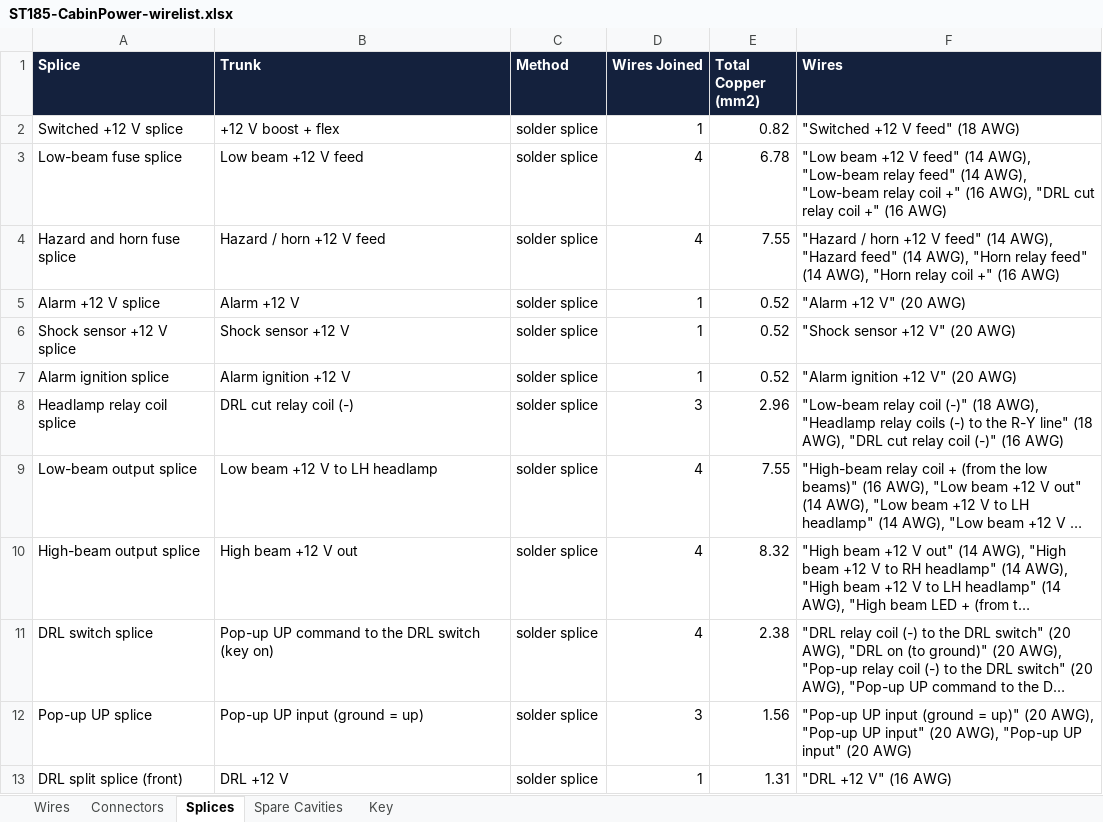
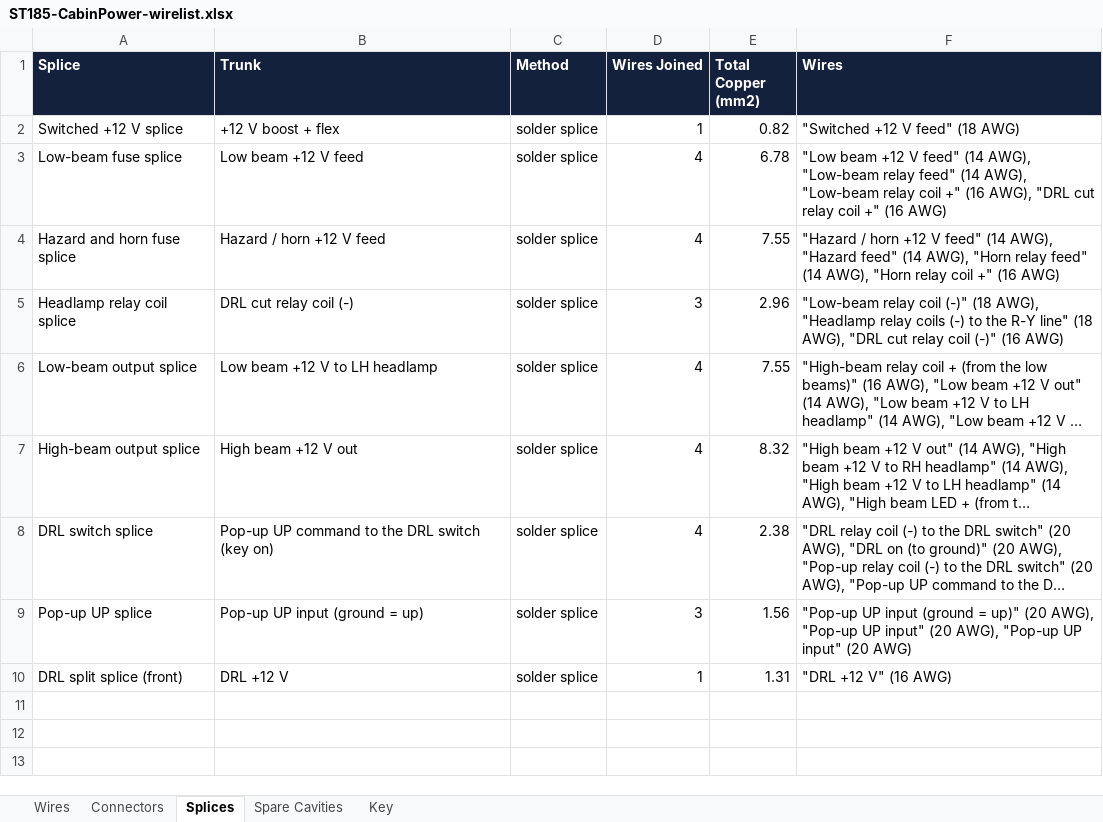
Before and after one commit to living-relation/st185-link-ecu-config, an Excel workbook: docs/harness/wirelists/ST185-CabinPower-wirelist.xlsx, sheet Splices, drawn as a sheet; long unchanged cells end in …; values as stored, in another font and other column widths than the file's, no borders; the diff names each change by its address in the sheet, - before the commit and + after, or states it on an @@ line.

```diff
--- a/docs/harness/wirelists/ST185-CabinPower-wirelist.xlsx (sheet Splices)
+++ b/docs/harness/wirelists/ST185-CabinPower-wirelist.xlsx (sheet Splices)
-row 5: Alarm +12 V splice | Alarm +12 V | solder splice | 1 | 0.52 | "Alarm +12 V" (20 AWG)
-row 6: Shock sensor +12 V splice | Shock sensor +12 V | solder splice | 1 | 0.52 | "Shock sensor +12 V" (20 AWG)
-row 7: Alarm ignition splice | Alarm ignition +12 V | solder splice | 1 | 0.52 | "Alarm ignition +12 V" (20 AWG)
```
Also changed, not shown: sheet Connectors, sheet Wires, sheet Key, docs/harness/wirelists/ST185-AB-cabin-wirelist.xlsx, docs/harness/wirelists/ST185-AB-engine-wirelist.xlsx, 21 other files.
